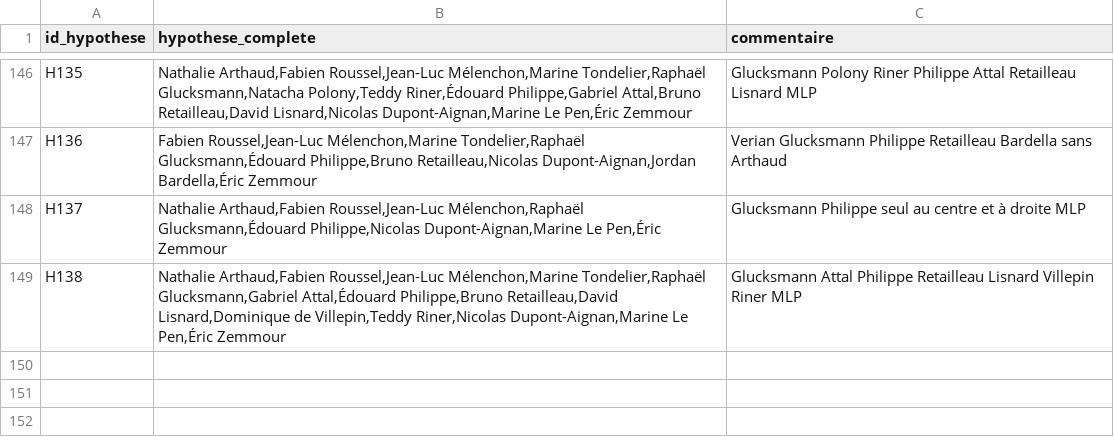
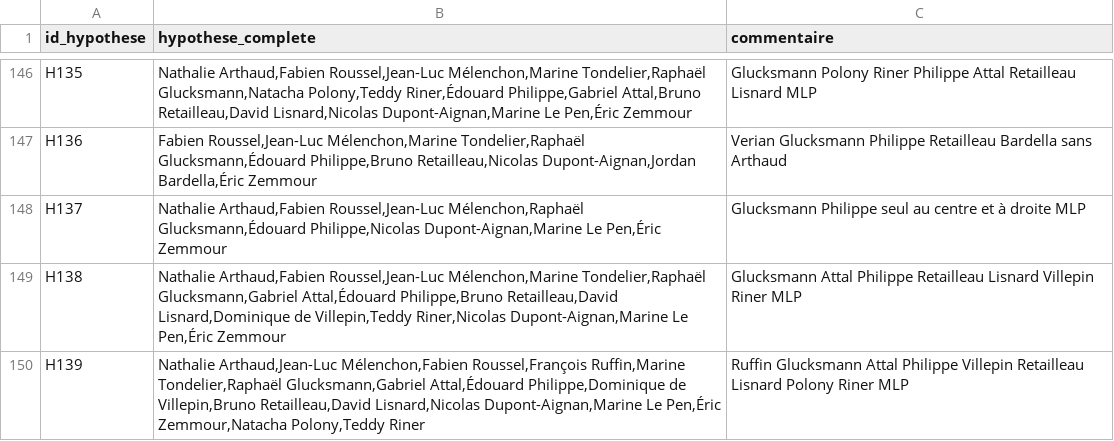
Before and after one commit to MieuxVoter/presidentielle2027, a CSV file: hypotheses.csv, drawn as a sheet; only a part is shown, gaps mark what is left out.

```diff
--- a/hypotheses.csv
+++ b/hypotheses.csv
@@ -149 +149,2 @@ H137,"Nathalie Arthaud,Fabien Roussel,Jean-Luc Mélenchon,Raphaël Glucksmann,É
 H138,"Nathalie Arthaud,Fabien Roussel,Jean-Luc Mélenchon,Marine Tondelier,Raphaël Glucksmann,Gabriel Attal,Édouard Philippe,Bruno Retailleau,David Lisnard,Dominique de Villepin,Teddy Riner,Nicolas Dupont-Aignan,Marine Le Pen,Éric Zemmour",Glucksmann Attal Philippe Retailleau Lisnard Villepin Riner MLP
+H139,"Nathalie Arthaud,Jean-Luc Mélenchon,Fabien Roussel,François Ruffin,Marine Tondelier,Raphaël Glucksmann,Gabriel Attal,Édouard Philippe,Dominique de Villepin,Bruno Retailleau,David Lisnard,Nicolas Dupont-Aignan,Marine Le Pen,Éric Zemmour,Natacha Polony,Teddy Riner",Ruffin Glucksmann Attal Philippe Villepin Retailleau Lisnard Polony Riner MLP
```
Also changed, not shown: polls.csv, 5 other files.
